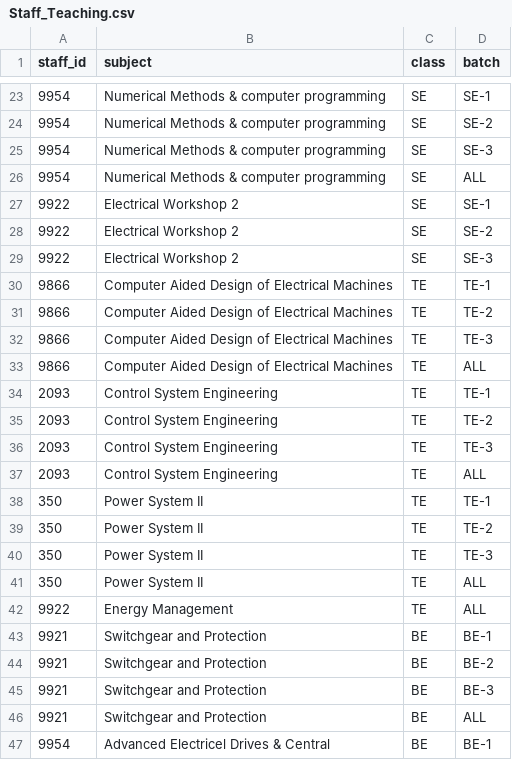
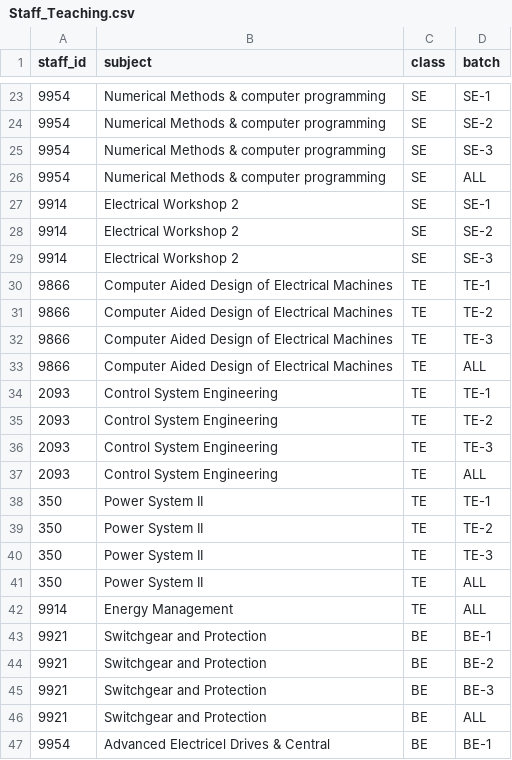
Before and after one commit to sayalimali1936-crypto/rfid-server, a CSV file: Staff_Teaching.csv, drawn as a sheet; only a part is shown, gaps mark what is left out.

```diff
--- a/Staff_Teaching.csv
+++ b/Staff_Teaching.csv
@@ -26,5 +26,5 @@ staff_id,subject,class,batch
 9954,Numerical Methods & computer programming,SE,ALL
-9922,Electrical Workshop 2,SE,SE-1
-9922,Electrical Workshop 2,SE,SE-2
-9922,Electrical Workshop 2,SE,SE-3
+9914,Electrical Workshop 2,SE,SE-1
+9914,Electrical Workshop 2,SE,SE-2
+9914,Electrical Workshop 2,SE,SE-3
 9866,Computer Aided Design of Electrical Machines,TE,TE-1
@@ -41,3 +41,3 @@ staff_id,subject,class,batch
 350,Power System II,TE,ALL
-9922,Energy Management,TE,ALL
+9914,Energy Management,TE,ALL
 9921,Switchgear and Protection,BE,BE-1
```
Also changed, not shown: Staff_Master.csv, Students.csv, 1 other file.
